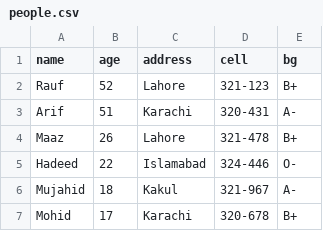
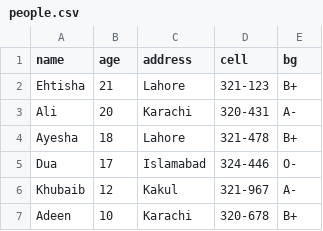
Before and after one commit to tayyabsarfraz/Introduction-to-Data-Analyst-and-Data-Science, a CSV file: Module no 02- Python for Data Scientists/02 - Pandas for Data Scientists/datasets/people.csv, drawn as a sheet.

Commit message:
Module no 02 - Python for Data Scientists

```diff
--- a/Module no 02- Python for Data Scientists/02 - Pandas for Data Scientists/datasets/people.csv
+++ b/Module no 02- Python for Data Scientists/02 - Pandas for Data Scientists/datasets/people.csv
@@ -1,7 +1,7 @@
 name, age, address, cell, bg
-Rauf, 52, Lahore, 321-123, B+
-Arif,51, Karachi,320-431,A-
-Maaz,26, Lahore,321-478,B+
-Hadeed,22, Islamabad, 324-446,O-
-Mujahid,18, Kakul,321-967,A-
-Mohid,17,Karachi,320-678,B+
+Ehtisha,21, Lahore, 321-123, B+
+Ali,20, Karachi,320-431,A-
+Ayesha,18, Lahore,321-478,B+
+Dua,17, Islamabad, 324-446,O-
+Khubaib,12, Kakul,321-967,A-
+Adeen,10,Karachi,320-678,B+
```
Also changed, not shown: 2 other files.
